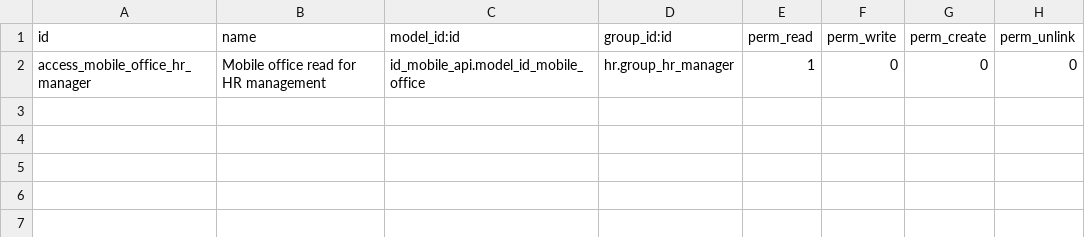
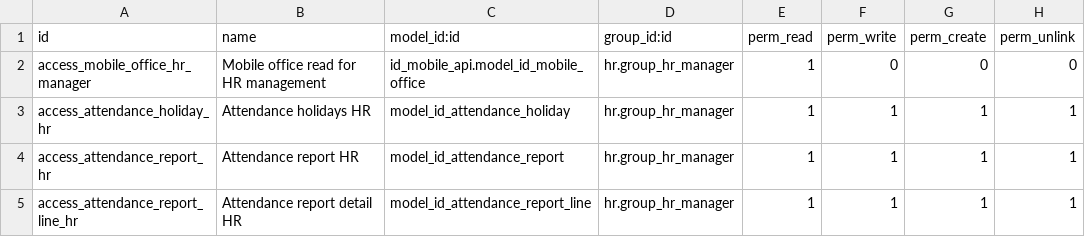
Before and after one commit to kolondam-dev/odooca-fmcg, a CSV file: addons/id_attendance/security/ir.model.access.csv, drawn as a sheet; the diff names each change by its address in the sheet, - before the commit and + after, or states it on an @@ line.

```diff
--- a/addons/id_attendance/security/ir.model.access.csv
+++ b/addons/id_attendance/security/ir.model.access.csv
+row 3: access_attendance_holiday_hr | Attendance holidays HR | model_id_attendance_holiday | hr.group_hr_manager | 1 | 1 | 1 | 1
+row 4: access_attendance_report_hr | Attendance report HR | model_id_attendance_report | hr.group_hr_manager | 1 | 1 | 1 | 1
+row 5: access_attendance_report_line_hr | Attendance report detail HR | model_id_attendance_report_line | hr.group_hr_manager | 1 | 1 | 1 | 1
```
Also changed, not shown: 14 other files.
